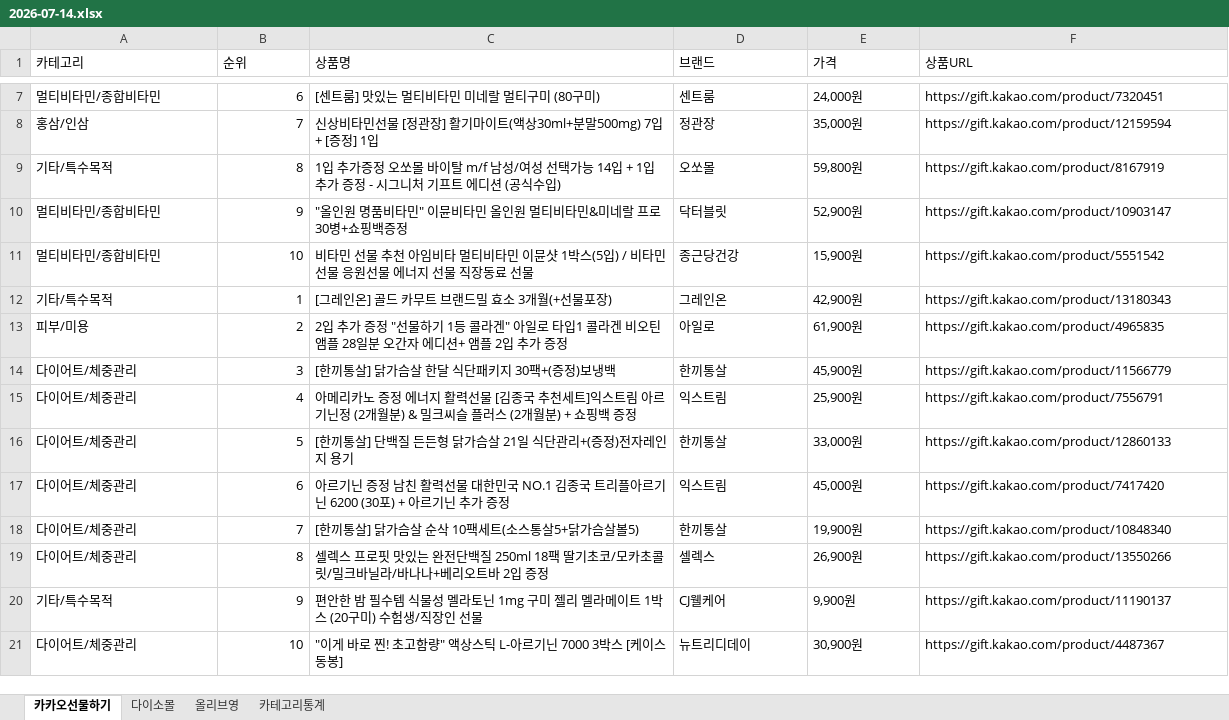
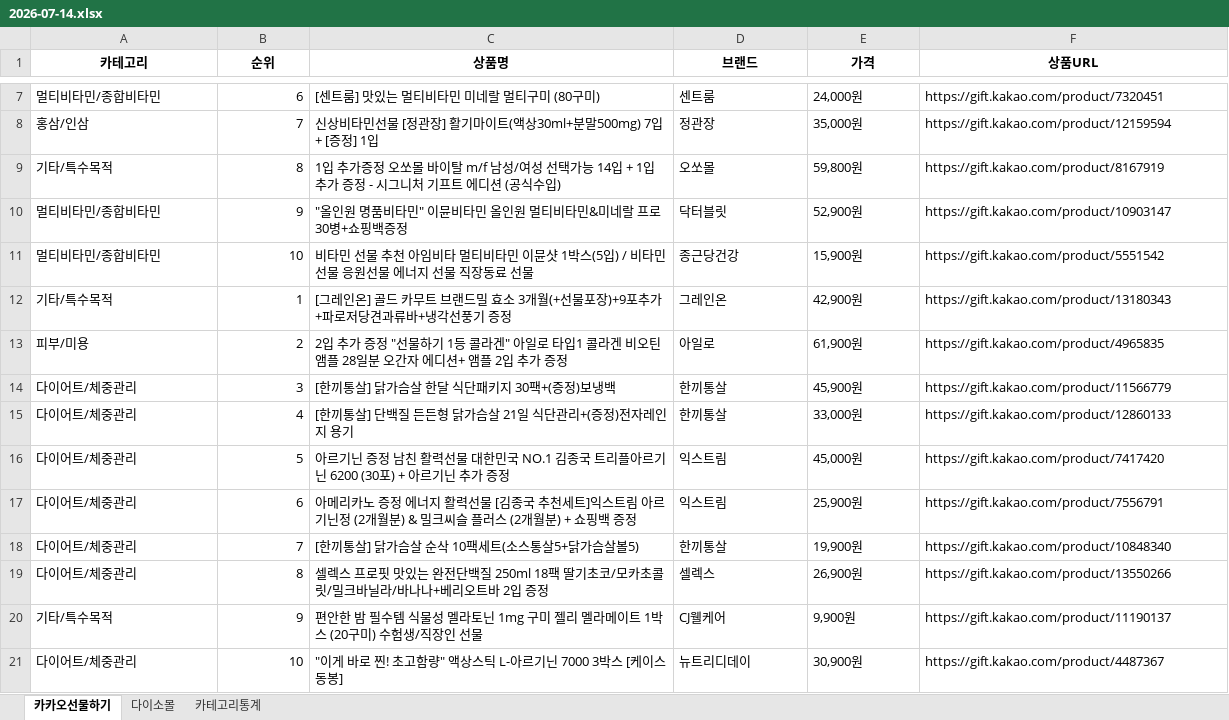
Before and after one commit to primexx98-sudo/Health-Ranking, an Excel workbook: data/daily/2026-07/2026-07-14.xlsx, sheet 카카오선물하기, drawn as a sheet; only a part is shown, gaps mark what is left out; values as stored, in another font and other column widths than the file's, no borders; removed rows and columns are numbered as before the commit, all else as after; the diff names each change by its address in the sheet, - before the commit and + after, or states it on an @@ line.

```diff
--- a/data/daily/2026-07/2026-07-14.xlsx (sheet 카카오선물하기)
+++ b/data/daily/2026-07/2026-07-14.xlsx (sheet 카카오선물하기)
-sheet tab: 올리브영
@@ A1:F1 bold: off → on, alignment: left → center @@
-C12 (상품명): [그레인온] 골드 카무트 브랜드밀 효소 3개월(+선물포장)
+C12 (상품명): [그레인온] 골드 카무트 브랜드밀 효소 3개월(+선물포장)+9포추가+파로저당견과류바+냉각선풍기 증정
-row 15: 다이어트/체중관리 | 4 | 아메리카노 증정 에너지 활력선물 [김종국 추천세트]익스트림 아르기닌정 (2개월분) & 밀크씨슬 플러스 (2개월분) + 쇼핑백 증정 | 익스트림 | 25,900원 | https://gift.kakao.com/product/7556791
-B15 (순위): 5
+B15 (순위): 4
-B16 (순위): 6
+B16 (순위): 5
+row 17: 다이어트/체중관리 | 6 | 아메리카노 증정 에너지 활력선물 [김종국 추천세트]익스트림 아르기닌정 (2개월분) & 밀크씨슬 플러스 (2개월분) + 쇼핑백 증정 | 익스트림 | 25,900원 | https://gift.kakao.com/product/7556791
```
Also changed, not shown: sheet 다이소몰, sheet 카테고리통계.
